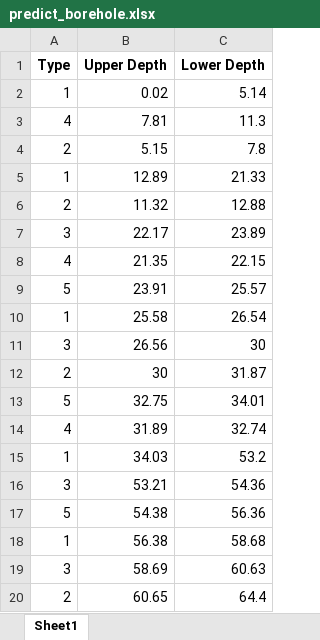
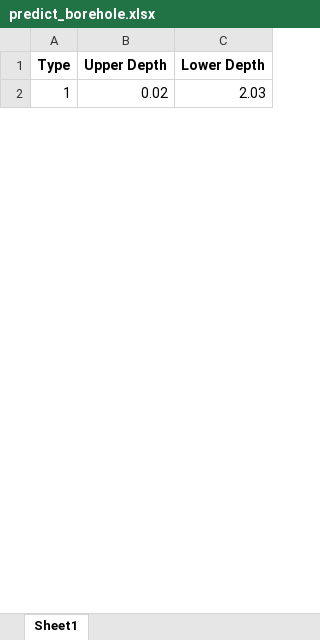
Before and after one commit to MengchunLin/CTCI_Kriging, an Excel workbook: predict_borehole.xlsx, sheet Sheet1, drawn as a sheet; only a part is shown; values as stored, in another font and other column widths than the file's, no borders; removed rows and columns are numbered as before the commit, all else as after; the diff covers the shown part only; the diff names each change by its address in the sheet, - before the commit and + after, or states it on an @@ line.

```diff
--- a/predict_borehole.xlsx (sheet Sheet1)
+++ b/predict_borehole.xlsx (sheet Sheet1)
-C2 (Lower Depth): 5.14
+C2 (Lower Depth): 2.03
-row 3: 4 | 7.81 | 11.3
-row 4: 2 | 5.15 | 7.8
-row 5: 1 | 12.89 | 21.33
-row 6: 2 | 11.32 | 12.88
-row 7: 3 | 22.17 | 23.89
-row 8: 4 | 21.35 | 22.15
-row 9: 5 | 23.91 | 25.57
-row 10: 1 | 25.58 | 26.54
-row 11: 3 | 26.56 | 30
-row 12: 2 | 30 | 31.87
-row 13: 5 | 32.75 | 34.01
-row 14: 4 | 31.89 | 32.74
-row 15: 1 | 34.03 | 53.2
-row 16: 3 | 53.21 | 54.36
-row 17: 5 | 54.38 | 56.36
-row 18: 1 | 56.38 | 58.68
-row 19: 3 | 58.69 | 60.63
-row 20: 2 | 60.65 | 64.4
```
Also changed, not shown: 37 added rows and 21 removed rows elsewhere in this sheet, predict_borehole_data.xlsx, processed_files.xlsx, 13 other files.
